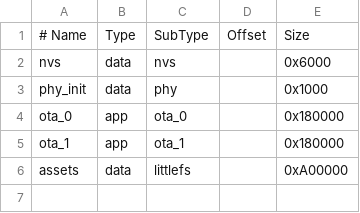
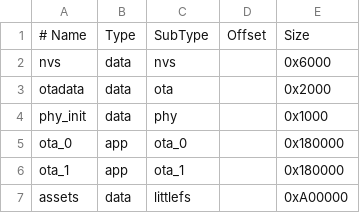
Before and after one commit to kabaragoya-loves-you/storm-summoner, a CSV file: partitions.csv, drawn as a sheet; the diff names each change by its address in the sheet, - before the commit and + after, or states it on an @@ line.

```diff
--- a/partitions.csv
+++ b/partitions.csv
+row 3: otadata | data | ota |  | 0x2000
```
Also changed, not shown: 31 other files.
